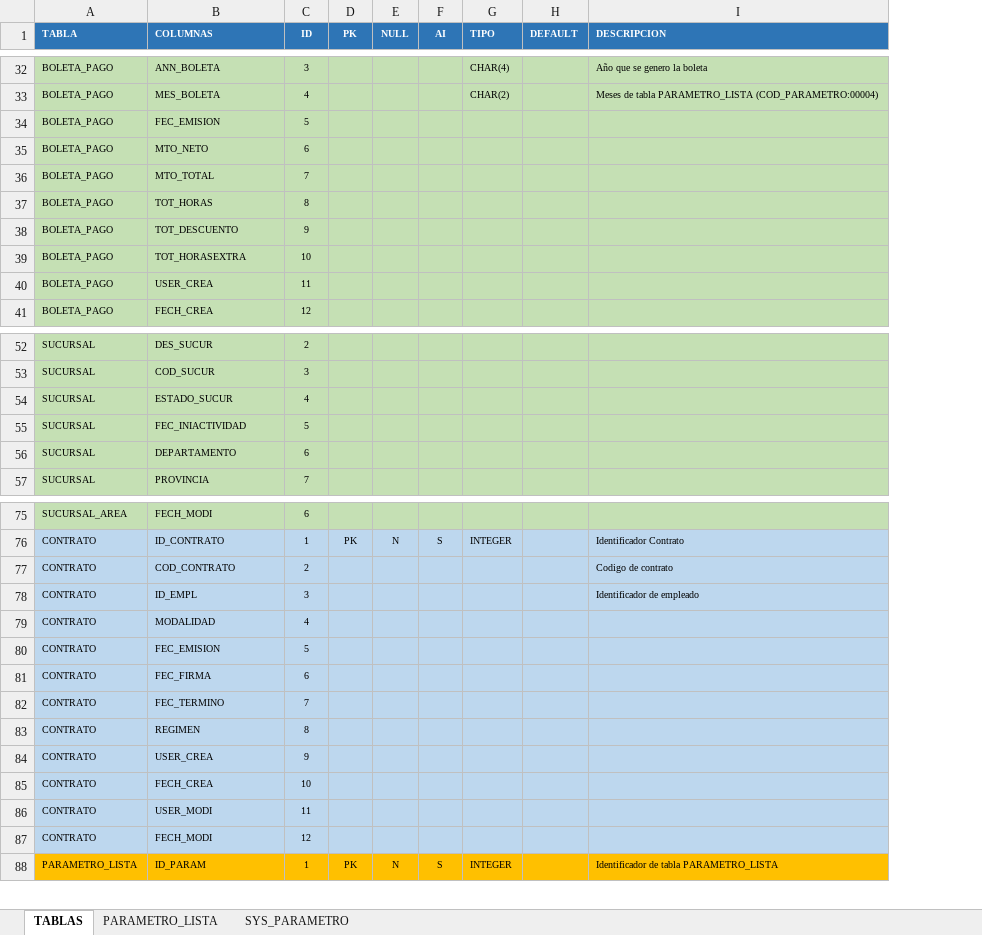
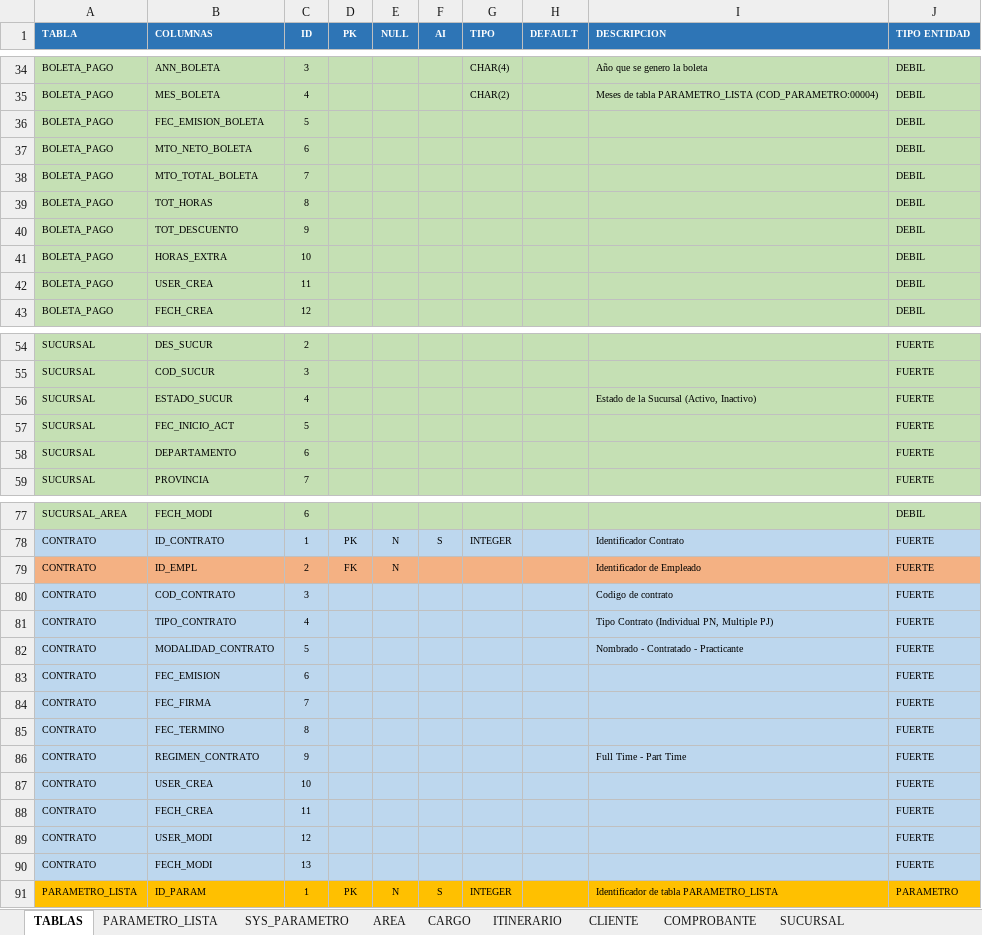
Before and after one commit to iscodem/SENATI, an Excel workbook: 05AdministracionAvanzadaDeBasesDeDatosI/tablas.xlsx, sheet TABLAS, drawn as a sheet; only a part is shown, gaps mark what is left out; values as stored, in another font and other column widths than the file's, no borders; charts and pictures not drawn; removed rows and columns are numbered as before the commit, all else as after; the diff covers the shown part only; the diff names each change by its address in the sheet, - before the commit and + after, or states it on an @@ line.

```diff
--- a/05AdministracionAvanzadaDeBasesDeDatosI/tablas.xlsx (sheet TABLAS)
+++ b/05AdministracionAvanzadaDeBasesDeDatosI/tablas.xlsx (sheet TABLAS)
+sheet tab: AREA
+sheet tab: CARGO
+sheet tab: ITINERARIO
+sheet tab: CLIENTE
+sheet tab: COMPROBANTE
+sheet tab: SUCURSAL
+column J (TIPO ENTIDAD), rows 34-43: all DEBIL; rows 54-59: all FUERTE; rows 77-78: DEBIL | FUERTE; rows 80-89: all FUERTE; row 91: PARAMETRO
-B36 (COLUMNAS): FEC_EMISION
+B36 (COLUMNAS): FEC_EMISION_BOLETA
-B37 (COLUMNAS): MTO_NETO
+B37 (COLUMNAS): MTO_NETO_BOLETA
-B38 (COLUMNAS): MTO_TOTAL
+B38 (COLUMNAS): MTO_TOTAL_BOLETA
-B41 (COLUMNAS): TOT_HORASEXTRA
+B41 (COLUMNAS): HORAS_EXTRA
-I56 (DESCRIPCION): (empty)
+I56 (DESCRIPCION): Estado de la Sucursal (Activo, Inactivo)
-B57 (COLUMNAS): FEC_INIACTIVIDAD
+B57 (COLUMNAS): FEC_INICIO_ACT
+row 79: CONTRATO | ID_EMPL | 2 | FK | N |  |  |  | Identificador de Empleado | FUERTE
-C80 (ID): 2
+C80 (ID): 3
-row 78: CONTRATO | ID_EMPL | 3 |  |  |  |  |  | Identificador de empleado
-B81 (COLUMNAS): MODALIDAD
+B81 (COLUMNAS): TIPO_CONTRATO
-I81 (DESCRIPCION): (empty)
+I81 (DESCRIPCION): Tipo Contrato (Individual PN, Multiple PJ)
-B82 (COLUMNAS): FEC_EMISION
+B82 (COLUMNAS): MODALIDAD_CONTRATO
-I82 (DESCRIPCION): (empty)
+I82 (DESCRIPCION): Nombrado - Contratado - Practicante
-B83 (COLUMNAS): FEC_FIRMA
+B83 (COLUMNAS): FEC_EMISION
-B84 (COLUMNAS): FEC_TERMINO
+B84 (COLUMNAS): FEC_FIRMA
-B85 (COLUMNAS): REGIMEN
+B85 (COLUMNAS): FEC_TERMINO
-B86 (COLUMNAS): USER_CREA
+B86 (COLUMNAS): REGIMEN_CONTRATO
-I86 (DESCRIPCION): (empty)
+I86 (DESCRIPCION): Full Time - Part Time
-B87 (COLUMNAS): FECH_CREA
+B87 (COLUMNAS): USER_CREA
-B88 (COLUMNAS): USER_MODI
+B88 (COLUMNAS): FECH_CREA
-B89 (COLUMNAS): FECH_MODI
+B89 (COLUMNAS): USER_MODI
+row 90: CONTRATO | FECH_MODI | 13 |  |  |  |  |  |  | FUERTE
```
Also changed, not shown: 38 added rows, 6 removed rows, 46 edited cells and cell formats elsewhere in this sheet, sheet SYS_PARAMETRO, sheet PARAMETRO_LISTA, other sheet tabs, charts or pictures, 5 other files.
